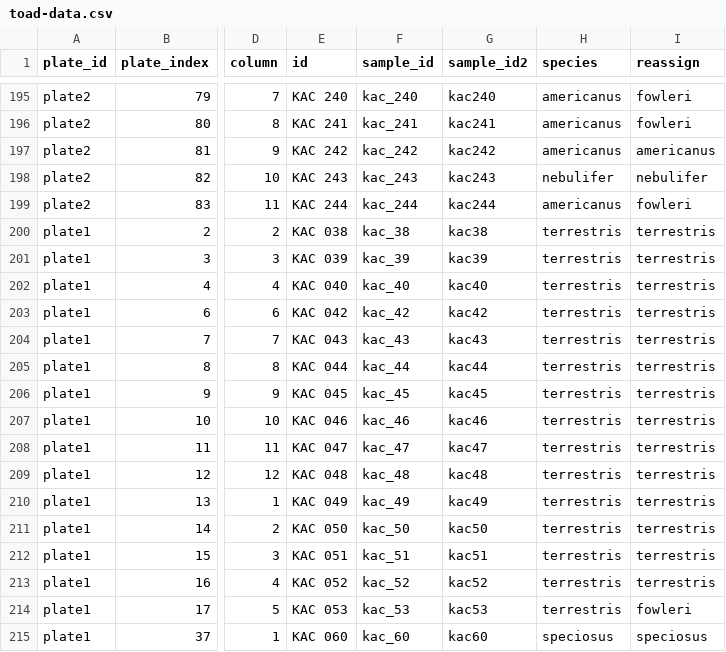
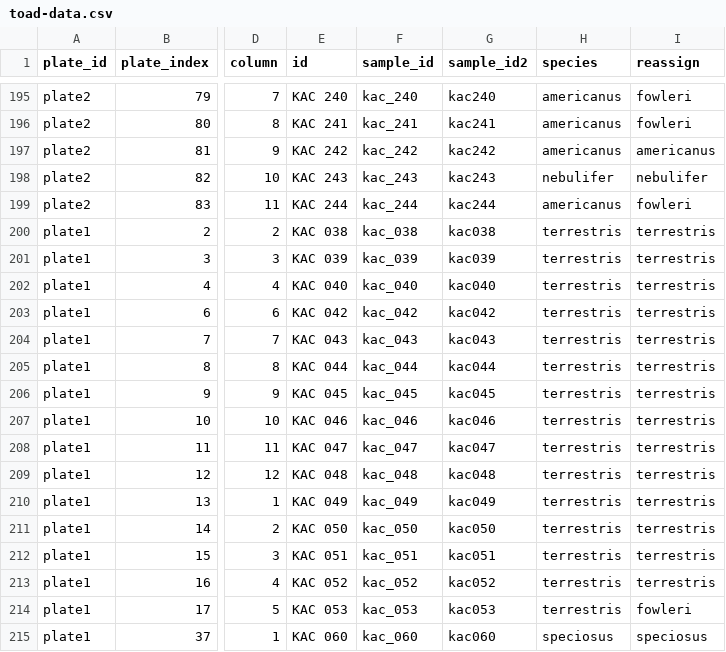
Before and after one commit to kerrycobb/dissertation, a CSV file: toad-data.csv, drawn as a sheet; only a part is shown, gaps mark what is left out; the diff covers the shown part only; the diff names each change by its address in the sheet, - before the commit and + after, or states it on an @@ line.

Commit message:
Sorted toad data

```diff
--- a/toad-data.csv
+++ b/toad-data.csv
-F200 (sample_id): kac_38
+F200 (sample_id): kac_038
-G200 (sample_id2): kac38
+G200 (sample_id2): kac038
-F201 (sample_id): kac_39
+F201 (sample_id): kac_039
-G201 (sample_id2): kac39
+G201 (sample_id2): kac039
-F202 (sample_id): kac_40
+F202 (sample_id): kac_040
-G202 (sample_id2): kac40
+G202 (sample_id2): kac040
-F203 (sample_id): kac_42
+F203 (sample_id): kac_042
-G203 (sample_id2): kac42
+G203 (sample_id2): kac042
-F204 (sample_id): kac_43
+F204 (sample_id): kac_043
-G204 (sample_id2): kac43
+G204 (sample_id2): kac043
-F205 (sample_id): kac_44
+F205 (sample_id): kac_044
-G205 (sample_id2): kac44
+G205 (sample_id2): kac044
-F206 (sample_id): kac_45
+F206 (sample_id): kac_045
-G206 (sample_id2): kac45
+G206 (sample_id2): kac045
-F207 (sample_id): kac_46
+F207 (sample_id): kac_046
-G207 (sample_id2): kac46
+G207 (sample_id2): kac046
-F208 (sample_id): kac_47
+F208 (sample_id): kac_047
-G208 (sample_id2): kac47
+G208 (sample_id2): kac047
-F209 (sample_id): kac_48
+F209 (sample_id): kac_048
-G209 (sample_id2): kac48
+G209 (sample_id2): kac048
-F210 (sample_id): kac_49
+F210 (sample_id): kac_049
-G210 (sample_id2): kac49
+G210 (sample_id2): kac049
-F211 (sample_id): kac_50
+F211 (sample_id): kac_050
-G211 (sample_id2): kac50
+G211 (sample_id2): kac050
-F212 (sample_id): kac_51
+F212 (sample_id): kac_051
-G212 (sample_id2): kac51
+G212 (sample_id2): kac051
-F213 (sample_id): kac_52
+F213 (sample_id): kac_052
-G213 (sample_id2): kac52
+G213 (sample_id2): kac052
-F214 (sample_id): kac_53
+F214 (sample_id): kac_053
-G214 (sample_id2): kac53
+G214 (sample_id2): kac053
-F215 (sample_id): kac_60
+F215 (sample_id): kac_060
-G215 (sample_id2): kac60
+G215 (sample_id2): kac060
```
Also changed, not shown: 66 edited cells elsewhere in this file.
